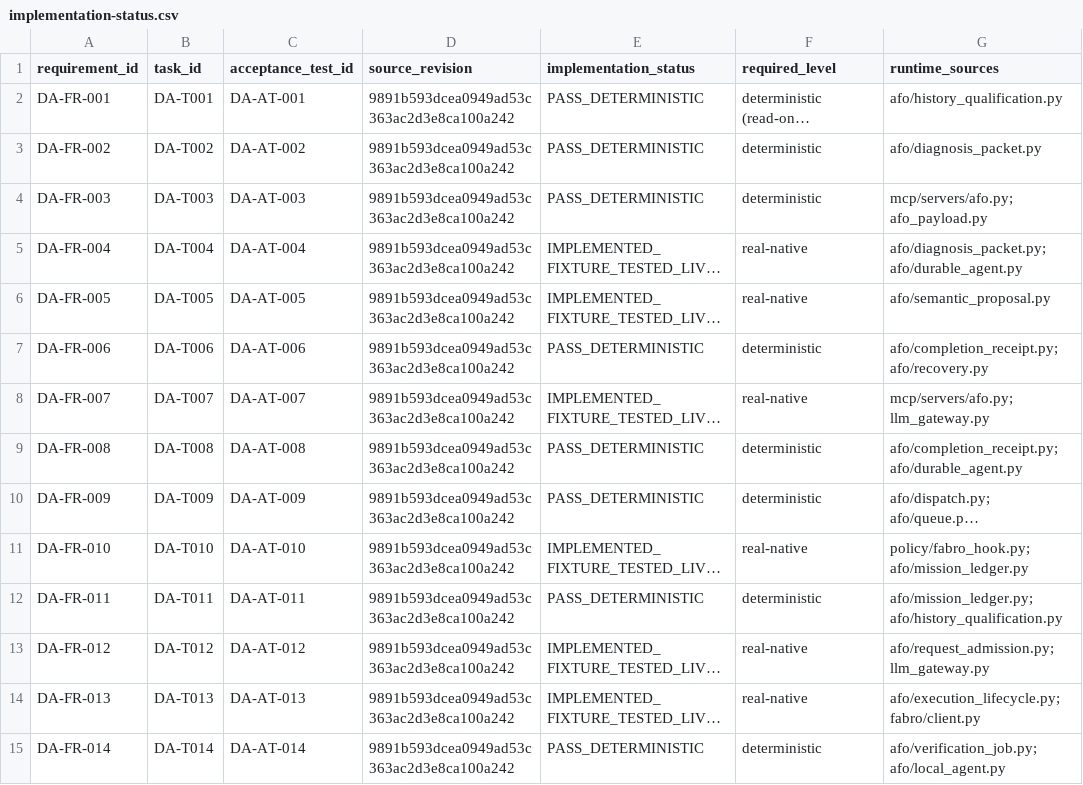
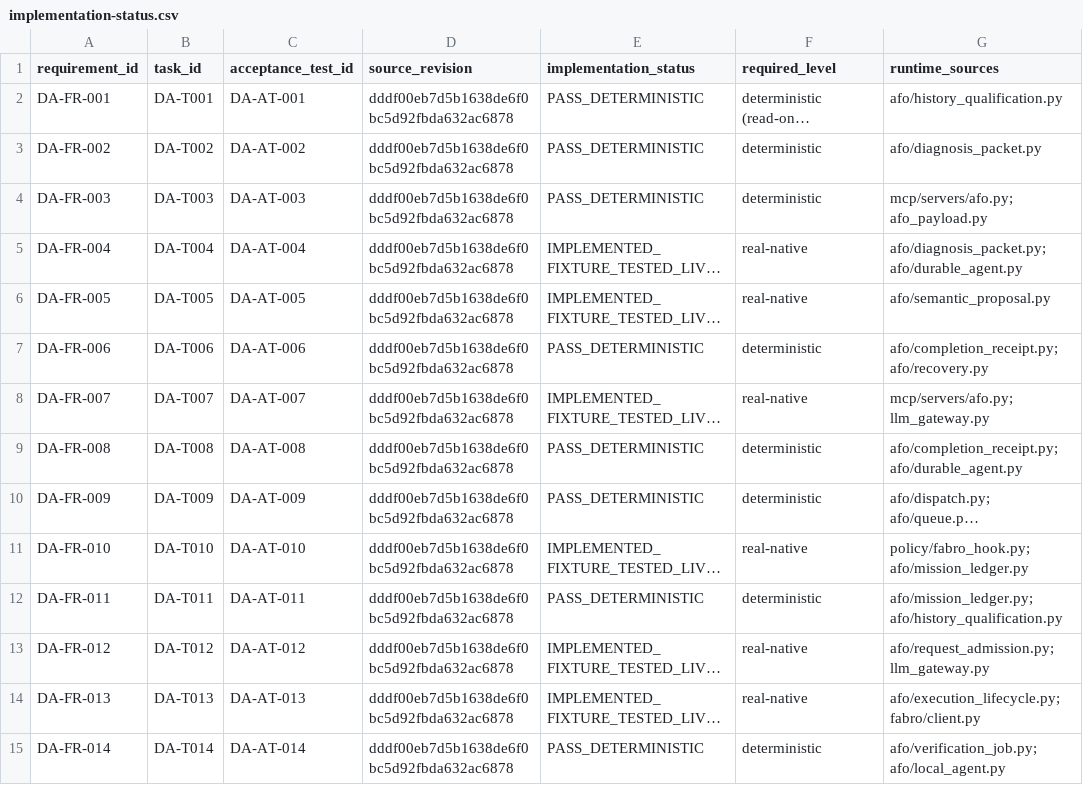
Before and after one commit to jnsagai/forge-c, a CSV file: specs/014-durable-local-autonomy/implementation-status.csv, drawn as a sheet; only a part is shown; long unchanged cells end in …; the diff covers the shown part only; the diff names each change by its address in the sheet, - before the commit and + after, or states it on an @@ line.

```diff
--- a/specs/014-durable-local-autonomy/implementation-status.csv
+++ b/specs/014-durable-local-autonomy/implementation-status.csv
-D2:D15 (source_revision): 9891b593dcea0949ad53c363ac2d3e8ca100a242
+D2:D15 (source_revision): dddf00eb7d5b1638de6f0bc5d92fbda632ac6878
```
Also changed, not shown: 38 edited cells elsewhere in this file, 27 other files.
